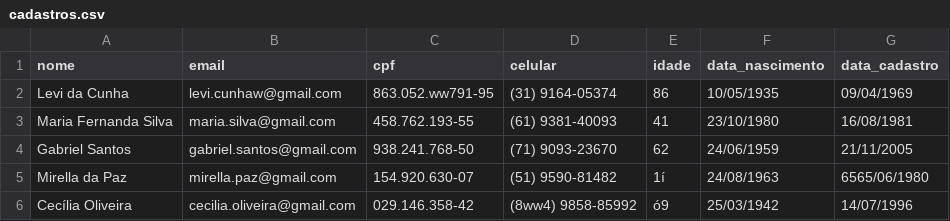
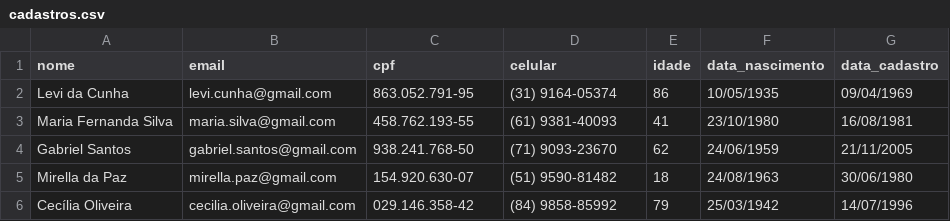
Before and after one commit to kaiqueBellmont/test_ryan-, a CSV file: core/cadastros.csv, drawn as a sheet.

```diff
--- a/core/cadastros.csv
+++ b/core/cadastros.csv
@@ -1,6 +1,6 @@
 nome,email,cpf,celular,idade,data_nascimento,data_cadastro
-Levi da Cunha,levi.cunhaw@gmail.com,863.052.ww791-95,(31) 9164-05374,86,10/05/1935,09/04/1969
+Levi da Cunha,levi.cunha@gmail.com,863.052.791-95,(31) 9164-05374,86,10/05/1935,09/04/1969
 Maria Fernanda Silva,maria.silva@gmail.com,458.762.193-55,(61) 9381-40093,41,23/10/1980,16/08/1981
 Gabriel Santos,gabriel.santos@gmail.com,938.241.768-50,(71) 9093-23670,62,24/06/1959,21/11/2005
-Mirella da Paz,mirella.paz@gmail.com,154.920.630-07,(51) 9590-81482,1í,24/08/1963,6565/06/1980
-Cecília Oliveira,cecilia.oliveira@gmail.com,029.146.358-42,(8ww4) 9858-85992,ó9,25/03/1942,14/07/1996
+Mirella da Paz,mirella.paz@gmail.com,154.920.630-07,(51) 9590-81482,18,24/08/1963,30/06/1980
+Cecília Oliveira,cecilia.oliveira@gmail.com,029.146.358-42,(84) 9858-85992,79,25/03/1942,14/07/1996
```
Also changed, not shown: 22 other files.
